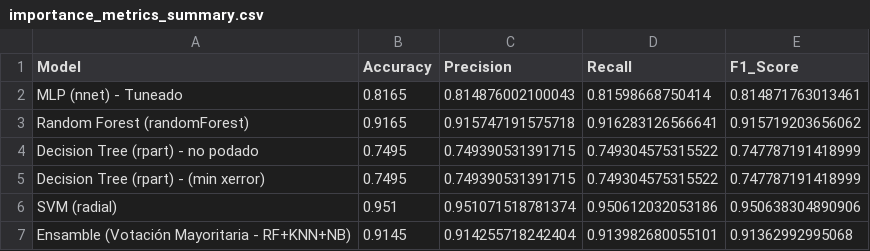
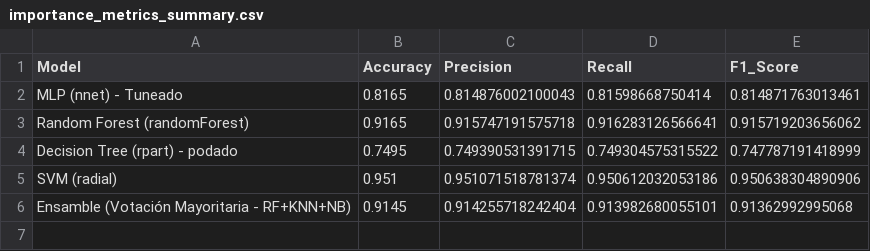
Before and after one commit to eCanRas/AC_Digit_Recognition, a CSV file: Resultados/importance_metrics_summary.csv, drawn as a sheet.

```diff
--- a/Resultados/importance_metrics_summary.csv
+++ b/Resultados/importance_metrics_summary.csv
@@ -3,4 +3,3 @@ MLP (nnet) - Tuneado,0.8165,0.814876002100043,0.81598668750414,0.814871763013461
 Random Forest (randomForest),0.9165,0.915747191575718,0.916283126566641,0.915719203656062
-Decision Tree (rpart) - no podado,0.7495,0.749390531391715,0.749304575315522,0.747787191418999
-Decision Tree (rpart) - (min xerror),0.7495,0.749390531391715,0.749304575315522,0.747787191418999
+Decision Tree (rpart) - podado,0.7495,0.749390531391715,0.749304575315522,0.747787191418999
 SVM (radial),0.951,0.951071518781374,0.950612032053186,0.950638304890906
```
Also changed, not shown: Resultados/metrics_summary.csv, Resultados/pca_metrics_summary.csv, 8 other files.
